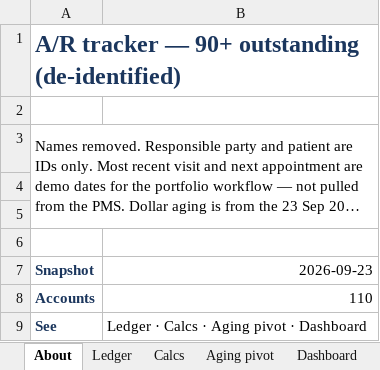
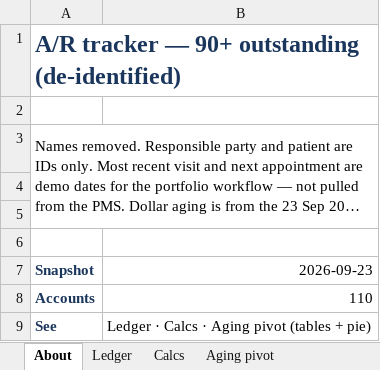
Before and after one commit to haleymykellemaes-beep/haleymykellemaes-beep.github.io, an Excel workbook: AR-Sample-Ledger.xlsx, sheet About, drawn as a sheet; long unchanged cells end in …; values as stored, in another font and other column widths than the file's, no borders; the diff names each change by its address in the sheet, - before the commit and + after, or states it on an @@ line.

```diff
--- a/AR-Sample-Ledger.xlsx (sheet About)
+++ b/AR-Sample-Ledger.xlsx (sheet About)
-sheet tab: Dashboard
-B9 (2026-09-23): Ledger · Calcs · Aging pivot · Dashboard
+B9 (2026-09-23): Ledger · Calcs · Aging pivot (tables + pie)
```
Also changed, not shown: sheet Aging pivot, charts or pictures, 2 other files.
